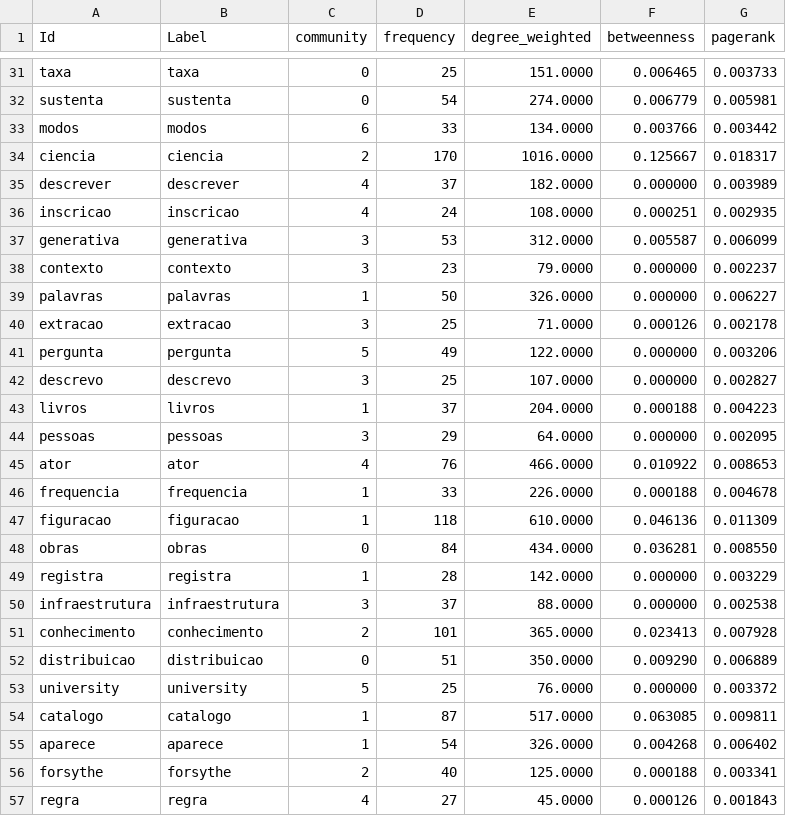
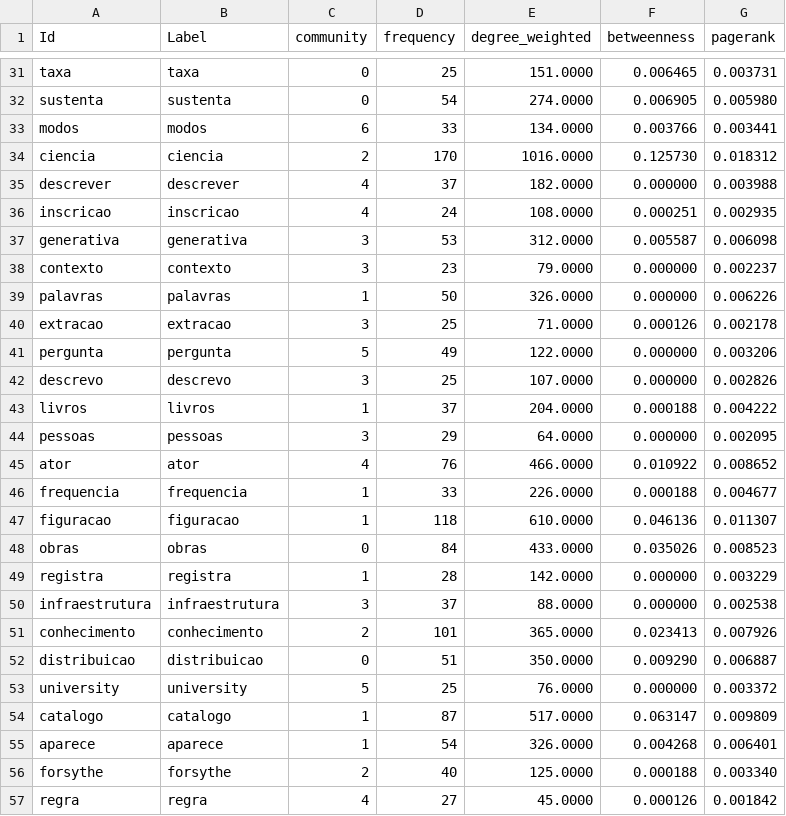
Before and after one commit to julianehelanski/tecno-etnografia-tese-site, a CSV file: infranodus/cap2/infranodus_cap2_nodes.csv, drawn as a sheet; only a part is shown, gaps mark what is left out; the diff covers the shown part only; the diff names each change by its address in the sheet, - before the commit and + after, or states it on an @@ line.

```diff
--- a/infranodus/cap2/infranodus_cap2_nodes.csv
+++ b/infranodus/cap2/infranodus_cap2_nodes.csv
-G31 (pagerank): 0.003733
+G31 (pagerank): 0.003731
-F32 (betweenness): 0.006779
+F32 (betweenness): 0.006905
-G32 (pagerank): 0.005981
+G32 (pagerank): 0.005980
-G33 (pagerank): 0.003442
+G33 (pagerank): 0.003441
-F34 (betweenness): 0.125667
+F34 (betweenness): 0.125730
-G34 (pagerank): 0.018317
+G34 (pagerank): 0.018312
-G35 (pagerank): 0.003989
+G35 (pagerank): 0.003988
-G37 (pagerank): 0.006099
+G37 (pagerank): 0.006098
-G39 (pagerank): 0.006227
+G39 (pagerank): 0.006226
-G42 (pagerank): 0.002827
+G42 (pagerank): 0.002826
-G43 (pagerank): 0.004223
+G43 (pagerank): 0.004222
-G45 (pagerank): 0.008653
+G45 (pagerank): 0.008652
-G46 (pagerank): 0.004678
+G46 (pagerank): 0.004677
-G47 (pagerank): 0.011309
+G47 (pagerank): 0.011307
-E48 (degree_weighted): 434.0000
+E48 (degree_weighted): 433.0000
-F48 (betweenness): 0.036281
+F48 (betweenness): 0.035026
-G48 (pagerank): 0.008550
+G48 (pagerank): 0.008523
-G51 (pagerank): 0.007928
+G51 (pagerank): 0.007926
-G52 (pagerank): 0.006889
+G52 (pagerank): 0.006887
-F54 (betweenness): 0.063085
+F54 (betweenness): 0.063147
-G54 (pagerank): 0.009811
+G54 (pagerank): 0.009809
-G55 (pagerank): 0.006402
+G55 (pagerank): 0.006401
-G56 (pagerank): 0.003341
+G56 (pagerank): 0.003340
-G57 (pagerank): 0.001843
+G57 (pagerank): 0.001842
```
Also changed, not shown: 134 edited cells elsewhere in this file, infranodus/cap2/infranodus_cap2_edges.csv, infranodus/cap2/infranodus_cap2_focus_edges.csv, 18 other files.
